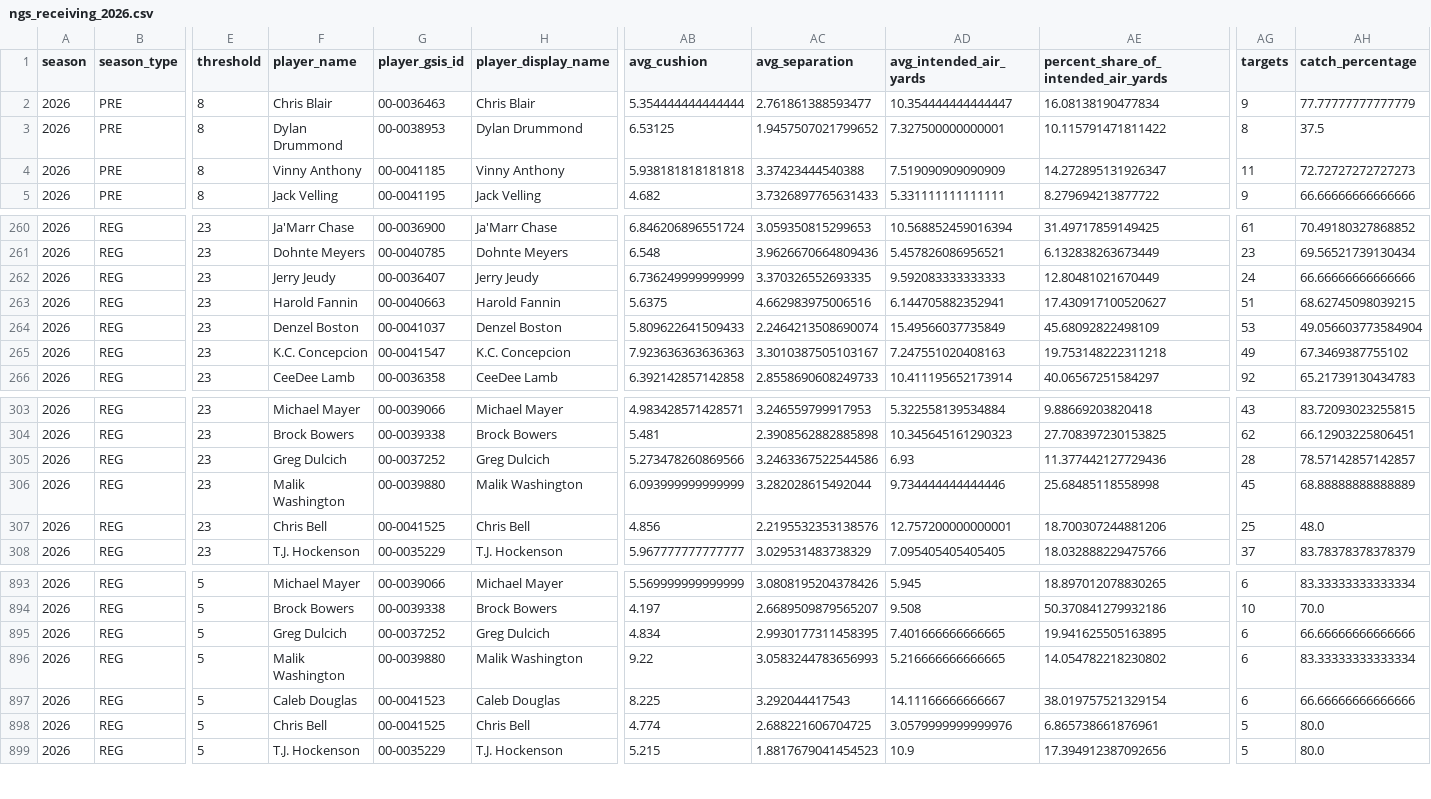
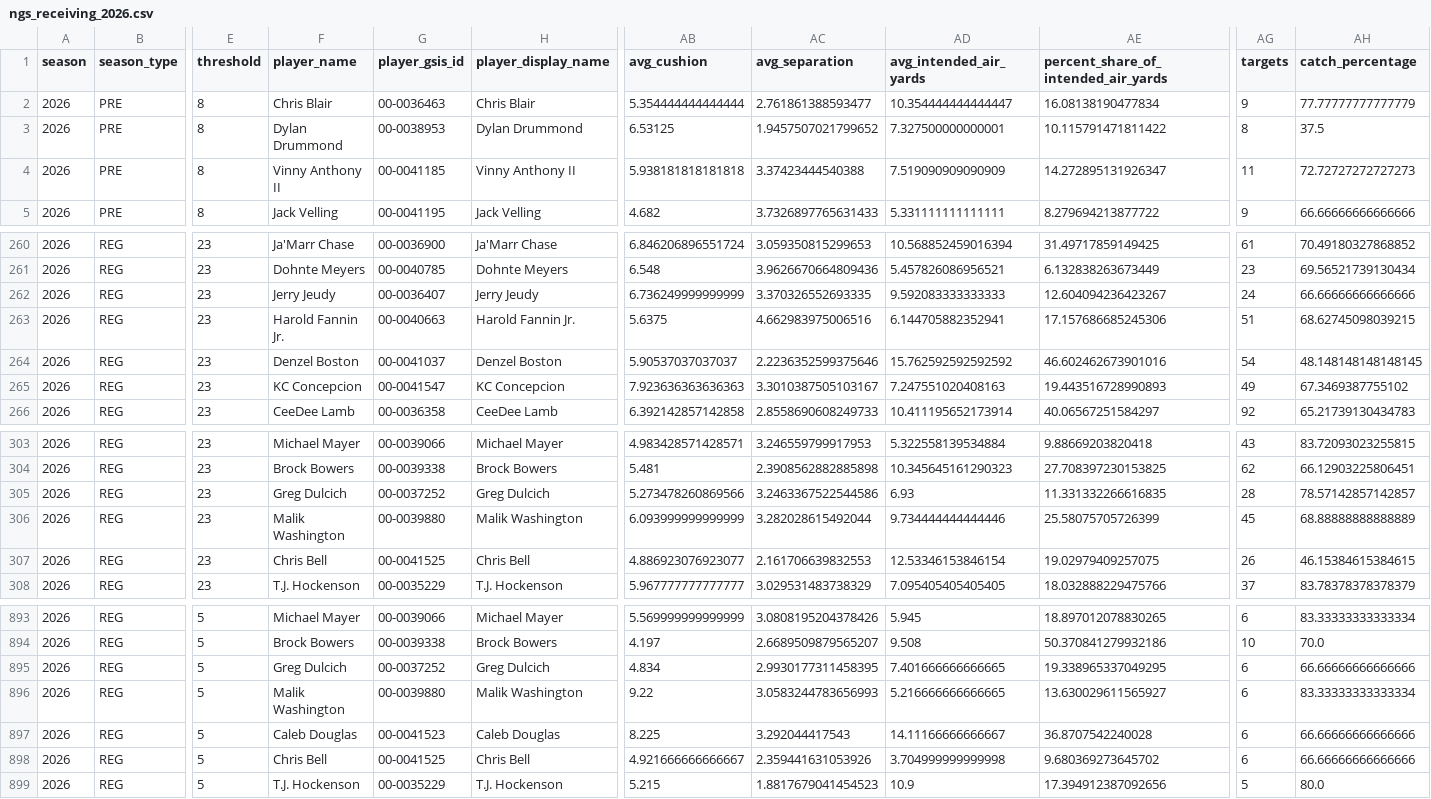
Before and after one commit to sportsdataverse/nfl-ngs-data, a CSV file: ngs/receiving/csv/ngs_receiving_2026.csv, drawn as a sheet; only a part is shown, gaps mark what is left out; the diff covers the shown part only; the diff names each change by its address in the sheet, - before the commit and + after, or states it on an @@ line.

```diff
--- a/ngs/receiving/csv/ngs_receiving_2026.csv
+++ b/ngs/receiving/csv/ngs_receiving_2026.csv
-F4 (player_name): Vinny Anthony
+F4 (player_name): Vinny Anthony II
-H4 (player_display_name): Vinny Anthony
+H4 (player_display_name): Vinny Anthony II
-AE262: 12.80481021670449
+AE262: 12.604094236423267
-F263 (player_name): Harold Fannin
+F263 (player_name): Harold Fannin Jr.
-H263 (player_display_name): Harold Fannin
+H263 (player_display_name): Harold Fannin Jr.
-AE263: 17.430917100520627
+AE263: 17.157686685245306
-AB264 (avg_cushion): 5.809622641509433
+AB264 (avg_cushion): 5.90537037037037
-AC264 (avg_separation): 2.2464213508690074
+AC264 (avg_separation): 2.2236352599375646
-AD264 (avg_intended_air_yards): 15.49566037735849
+AD264 (avg_intended_air_yards): 15.762592592592592
-AE264: 45.68092822498109
+AE264: 46.602462673901016
-AG264 (targets): 53
+AG264 (targets): 54
-AH264 (catch_percentage): 49.056603773584904
+AH264 (catch_percentage): 48.148148148148145
-F265 (player_name): K.C. Concepcion
+F265 (player_name): KC Concepcion
-H265 (player_display_name): K.C. Concepcion
+H265 (player_display_name): KC Concepcion
-AE265: 19.753148222311218
+AE265: 19.443516728990893
-AE305: 11.377442127729436
+AE305: 11.331332266616835
-AE306: 25.68485118558998
+AE306: 25.58075705726399
-AB307 (avg_cushion): 4.856
+AB307 (avg_cushion): 4.886923076923077
-AC307 (avg_separation): 2.2195532353138576
+AC307 (avg_separation): 2.161706639832553
-AD307 (avg_intended_air_yards): 12.757200000000001
+AD307 (avg_intended_air_yards): 12.53346153846154
-AE307: 18.700307244881206
+AE307: 19.02979409257075
-AG307 (targets): 25
+AG307 (targets): 26
-AH307 (catch_percentage): 48.0
+AH307 (catch_percentage): 46.15384615384615
-AE895: 19.941625505163895
+AE895: 19.338965337049295
-AE896: 14.054782218230802
+AE896: 13.630029611565927
-AE897: 38.019757521329154
+AE897: 36.8707542240028
-AB898 (avg_cushion): 4.774
+AB898 (avg_cushion): 4.921666666666667
-AC898 (avg_separation): 2.688221606704725
+AC898 (avg_separation): 2.359441631053926
-AD898 (avg_intended_air_yards): 3.0579999999999976
+AD898 (avg_intended_air_yards): 3.704999999999998
-AE898: 6.865738661876961
+AE898: 9.680369273645702
-AG898 (targets): 5
+AG898 (targets): 6
-AH898 (catch_percentage): 80.0
+AH898 (catch_percentage): 66.66666666666666
```
Also changed, not shown: 50 edited cells elsewhere in this file, ngs/gamecenter_leaders/ngs_gamecenter_leaders_in_data_repo.csv, ngs/gamecenter_pass_rushers/ngs_gamecenter_pass_rushers_in_data_repo.csv, 20 other files.
